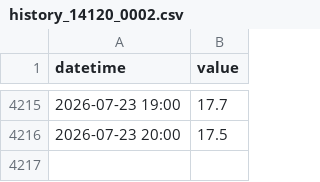
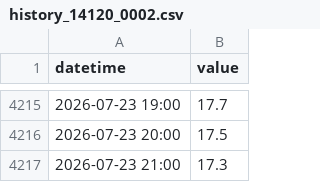
Before and after one commit to eeighgn-mountmellick/mountmeeick_bot, a CSV file: history_14120_0002.csv, drawn as a sheet; only a part is shown, gaps mark what is left out.

```diff
--- a/history_14120_0002.csv
+++ b/history_14120_0002.csv
@@ -4216 +4216,2 @@ datetime,value
 2026-07-23 20:00,17.5
+2026-07-23 21:00,17.3
```
Also changed, not shown: history_14120_0001.csv, history_14121_0001.csv, 1 other file.
